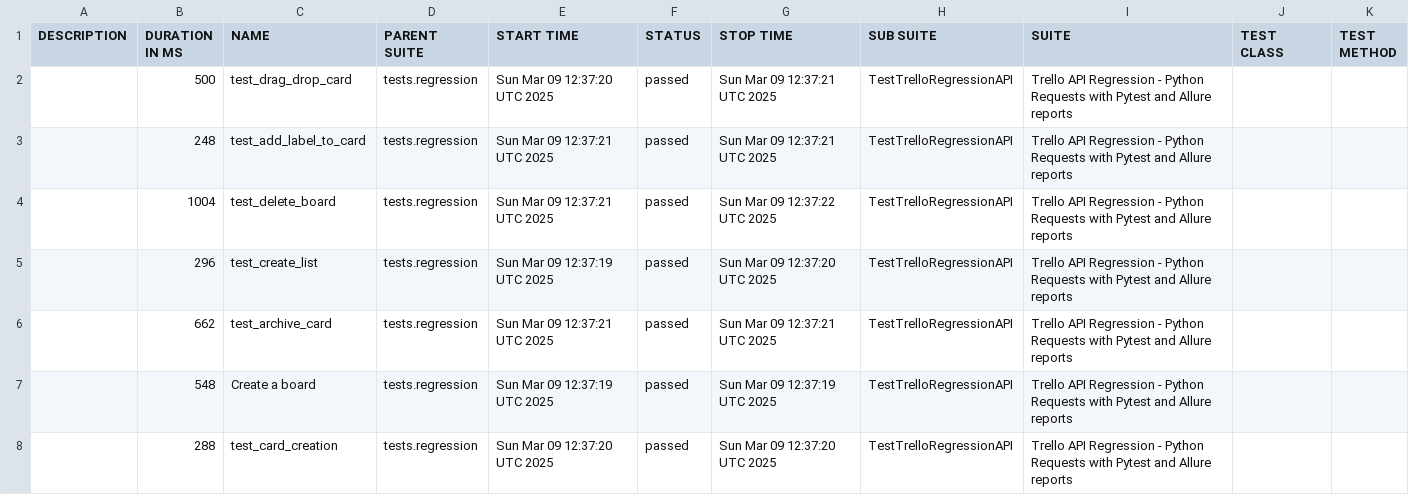
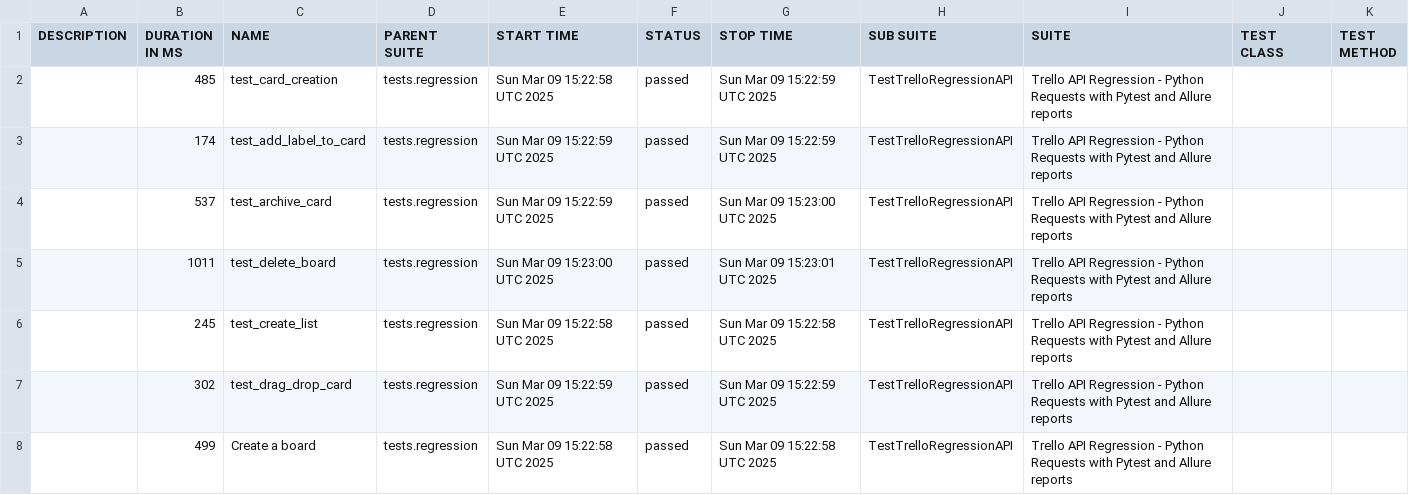
Before and after one commit to vkqapro/pythonRequestsAPI, a CSV file: data/suites.csv, drawn as a sheet.

Commit message:
Deploying to gh-pages from @ vkqapro/pythonRequestsAPI@fa67b52474e32d47800e67cbd4dd55f6c081c056 🚀

```diff
--- a/data/suites.csv
+++ b/data/suites.csv
@@ -1,8 +1,8 @@
 "DESCRIPTION","DURATION IN MS","NAME","PARENT SUITE","START TIME","STATUS","STOP TIME","SUB SUITE","SUITE","TEST CLASS","TEST METHOD"
-"","500","test_drag_drop_card","tests.regression","Sun Mar 09 12:37:20 UTC 2025","passed","Sun Mar 09 12:37:21 UTC 2025","TestTrelloRegressionAPI","Trello API Regression - Python Requests with Pytest and Allure reports","",""
-"","248","test_add_label_to_card","tests.regression","Sun Mar 09 12:37:21 UTC 2025","passed","Sun Mar 09 12:37:21 UTC 2025","TestTrelloRegressionAPI","Trello API Regression - Python Requests with Pytest and Allure reports","",""
-"","1004","test_delete_board","tests.regression","Sun Mar 09 12:37:21 UTC 2025","passed","Sun Mar 09 12:37:22 UTC 2025","TestTrelloRegressionAPI","Trello API Regression - Python Requests with Pytest and Allure reports","",""
-"","296","test_create_list","tests.regression","Sun Mar 09 12:37:19 UTC 2025","passed","Sun Mar 09 12:37:20 UTC 2025","TestTrelloRegressionAPI","Trello API Regression - Python Requests with Pytest and Allure reports","",""
-"","662","test_archive_card","tests.regression","Sun Mar 09 12:37:21 UTC 2025","passed","Sun Mar 09 12:37:21 UTC 2025","TestTrelloRegressionAPI","Trello API Regression - Python Requests with Pytest and Allure reports","",""
-"","548","Create a board","tests.regression","Sun Mar 09 12:37:19 UTC 2025","passed","Sun Mar 09 12:37:19 UTC 2025","TestTrelloRegressionAPI","Trello API Regression - Python Requests with Pytest and Allure reports","",""
-"","288","test_card_creation","tests.regression","Sun Mar 09 12:37:20 UTC 2025","passed","Sun Mar 09 12:37:20 UTC 2025","TestTrelloRegressionAPI","Trello API Regression - Python Requests with Pytest and Allure reports","",""
+"","485","test_card_creation","tests.regression","Sun Mar 09 15:22:58 UTC 2025","passed","Sun Mar 09 15:22:59 UTC 2025","TestTrelloRegressionAPI","Trello API Regression - Python Requests with Pytest and Allure reports","",""
+"","174","test_add_label_to_card","tests.regression","Sun Mar 09 15:22:59 UTC 2025","passed","Sun Mar 09 15:22:59 UTC 2025","TestTrelloRegressionAPI","Trello API Regression - Python Requests with Pytest and Allure reports","",""
+"","537","test_archive_card","tests.regression","Sun Mar 09 15:22:59 UTC 2025","passed","Sun Mar 09 15:23:00 UTC 2025","TestTrelloRegressionAPI","Trello API Regression - Python Requests with Pytest and Allure reports","",""
+"","1011","test_delete_board","tests.regression","Sun Mar 09 15:23:00 UTC 2025","passed","Sun Mar 09 15:23:01 UTC 2025","TestTrelloRegressionAPI","Trello API Regression - Python Requests with Pytest and Allure reports","",""
+"","245","test_create_list","tests.regression","Sun Mar 09 15:22:58 UTC 2025","passed","Sun Mar 09 15:22:58 UTC 2025","TestTrelloRegressionAPI","Trello API Regression - Python Requests with Pytest and Allure reports","",""
+"","302","test_drag_drop_card","tests.regression","Sun Mar 09 15:22:59 UTC 2025","passed","Sun Mar 09 15:22:59 UTC 2025","TestTrelloRegressionAPI","Trello API Regression - Python Requests with Pytest and Allure reports","",""
+"","499","Create a board","tests.regression","Sun Mar 09 15:22:58 UTC 2025","passed","Sun Mar 09 15:22:58 UTC 2025","TestTrelloRegressionAPI","Trello API Regression - Python Requests with Pytest and Allure reports","",""
```
Also changed, not shown: 41 other files.
